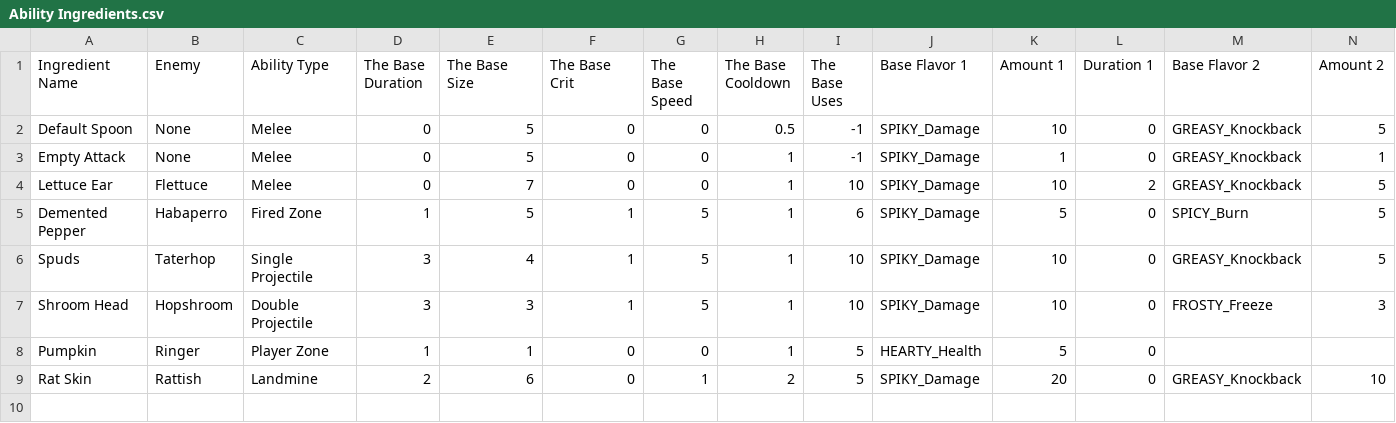
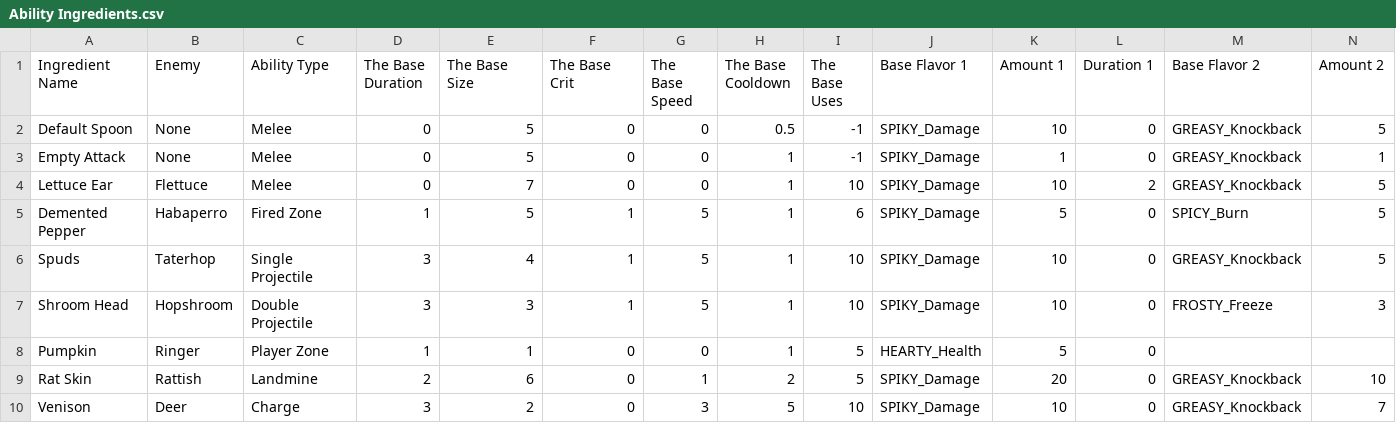
Before and after one commit to proudnhello/SouperHero, a CSV file: Assets/Resources/CSVs/Ability Ingredients.csv, drawn as a sheet; only a part is shown; rows hold the shown columns only; the diff names each change by its address in the sheet, - before the commit and + after, or states it on an @@ line.

Commit message:
Pushing all updates to deer prefab. Deer crashes when player is out of detection range, need to fix idle state

```diff
--- a/Assets/Resources/CSVs/Ability Ingredients.csv
+++ b/Assets/Resources/CSVs/Ability Ingredients.csv
+row 10: Venison | Deer | Charge | 3 | 2 | 0 | 3 | 5 | 10 | SPIKY_Damage | 10 | 0 | GREASY_Knockback | 7
```
Also changed, not shown: 9 other files.
